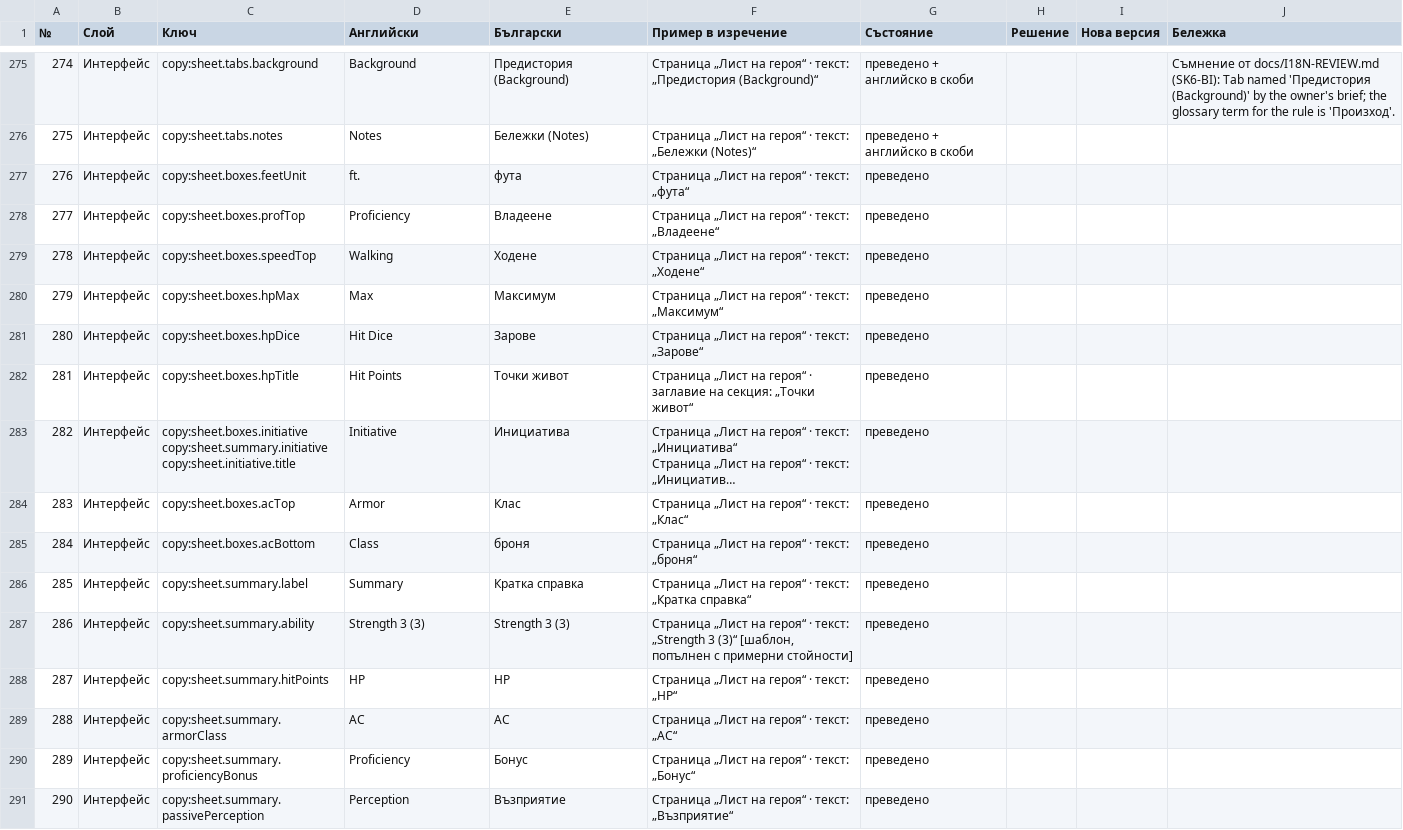
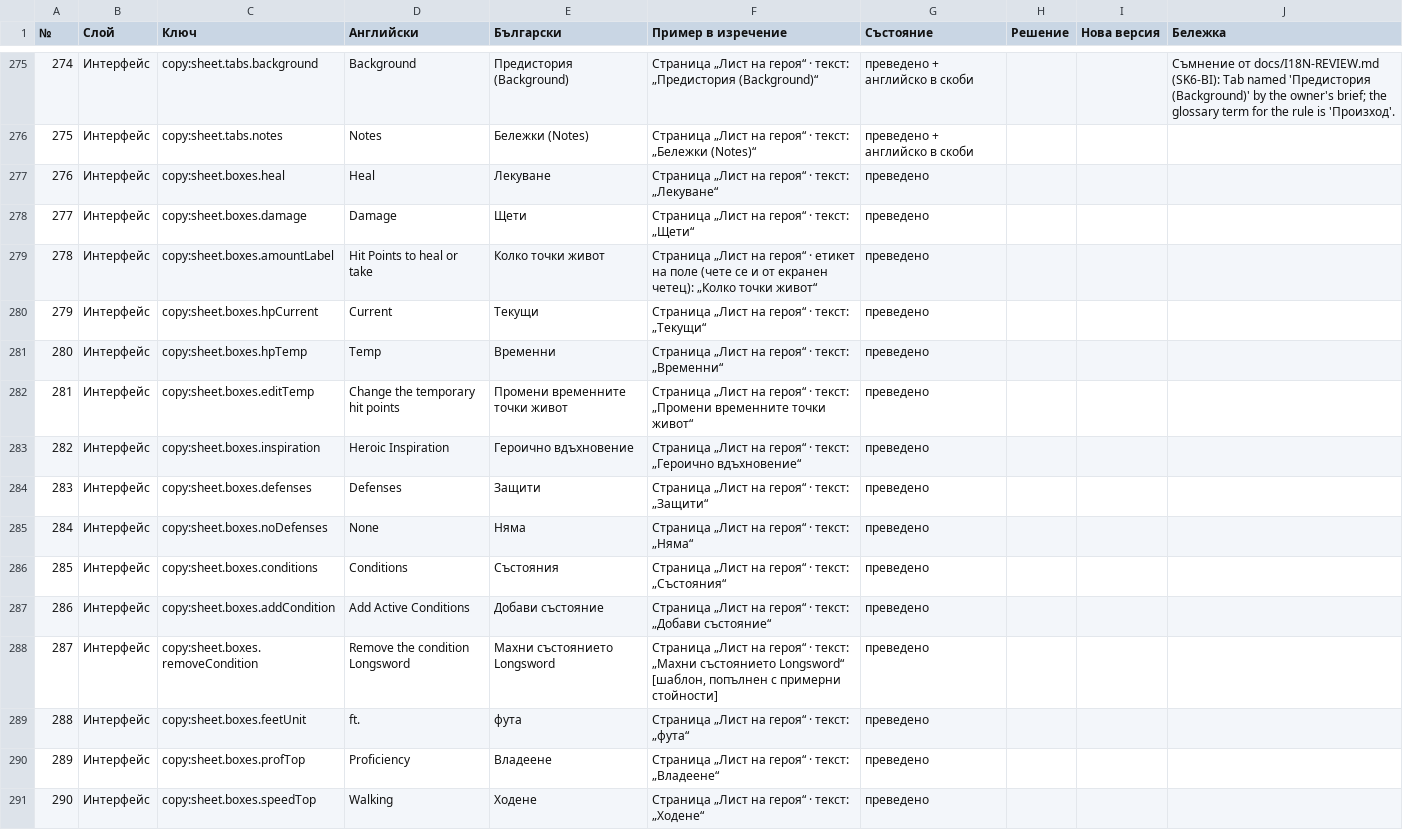
Before and after one commit to YoanPetroshan/dnd-character-creator, a CSV file: docs/I18N-SHEET.csv, drawn as a sheet; only a part is shown, gaps mark what is left out; the shorter side is filled out with more unchanged rows; long unchanged cells end in …; addresses are those after the commit; the diff names each change by its address in the sheet, - before the commit and + after, or states it on an @@ line.

```diff
--- a/docs/I18N-SHEET.csv
+++ b/docs/I18N-SHEET.csv
+row 277: 276 | Интерфейс | copy:sheet.boxes.heal | Heal | Лекуване | Страница „Лист на героя“ · текст: „Лекуване“ | преведено
+row 278: 277 | Интерфейс | copy:sheet.boxes.damage | Damage | Щети | Страница „Лист на героя“ · текст: „Щети“ | преведено
+row 279: 278 | Интерфейс | copy:sheet.boxes.amountLabel | Hit Points to heal or take | Колко точки живот | Страница „Лист на героя“ · етикет на поле (чете се и от екранен четец): „Колко точки живот“ | преведено
+row 280: 279 | Интерфейс | copy:sheet.boxes.hpCurrent | Current | Текущи | Страница „Лист на героя“ · текст: „Текущи“ | преведено
+row 281: 280 | Интерфейс | copy:sheet.boxes.hpTemp | Temp | Временни | Страница „Лист на героя“ · текст: „Временни“ | преведено
+row 282: 281 | Интерфейс | copy:sheet.boxes.editTemp | Change the temporary hit points | Промени временните точки живот | Страница „Лист на героя“ · текст: „Промени временните точки живот“ | преведено
+row 283: 282 | Интерфейс | copy:sheet.boxes.inspiration | Heroic Inspiration | Героично вдъхновение | Страница „Лист на героя“ · текст: „Героично вдъхновение“ | преведено
+row 284: 283 | Интерфейс | copy:sheet.boxes.defenses | Defenses | Защити | Страница „Лист на героя“ · текст: „Защити“ | преведено
+row 285: 284 | Интерфейс | copy:sheet.boxes.noDefenses | None | Няма | Страница „Лист на героя“ · текст: „Няма“ | преведено
+row 286: 285 | Интерфейс | copy:sheet.boxes.conditions | Conditions | Състояния | Страница „Лист на героя“ · текст: „Състояния“ | преведено
+row 287: 286 | Интерфейс | copy:sheet.boxes.addCondition | Add Active Conditions | Добави състояние | Страница „Лист на героя“ · текст: „Добави състояние“ | преведено
+row 288: 287 | Интерфейс | copy:sheet.boxes.removeCondition | Remove the condition Longsword | Махни състоянието Longsword | Страница „Лист на героя“ · текст: „Махни състоянието Longsword“ [шаблон, попълнен с примерни стойности] | преведено
@@ column A (№) renumbered from row 289 down @@
```
Also changed, not shown: 13 other files.
